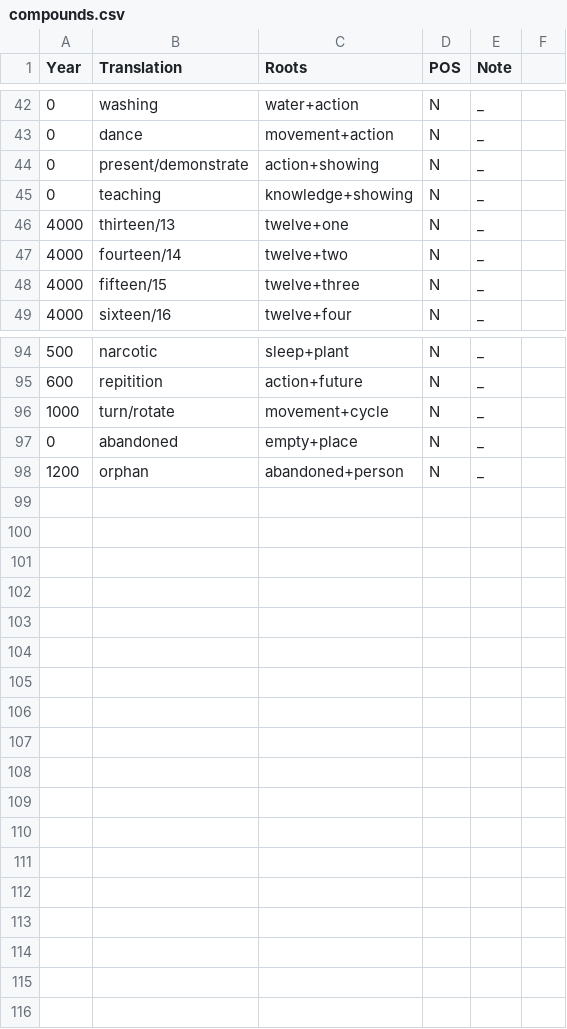
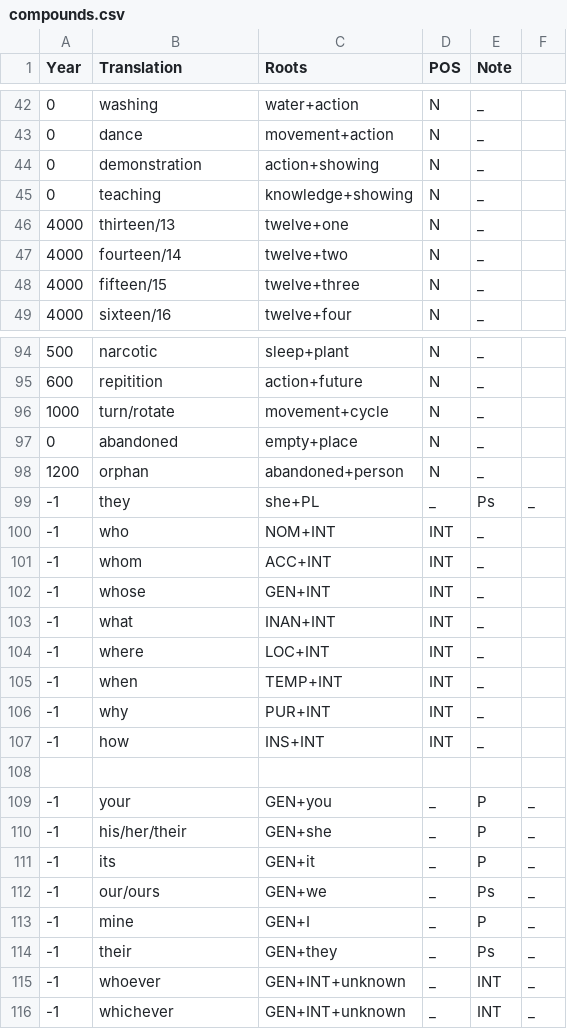
Before and after one commit to jacksonsdean/tovian, a CSV file: compounds.csv, drawn as a sheet; only a part is shown, gaps mark what is left out.

```diff
--- a/compounds.csv
+++ b/compounds.csv
@@ -43,3 +43,3 @@ Year,Translation,Roots,POS,Note
 0,dance,movement+action,N,_
-0,present/demonstrate,action+showing,N,_
+0,demonstration,action+showing,N,_
 0,teaching,knowledge+showing,N,_
@@ -98 +98,19 @@ Year,Translation,Roots,POS,Note
 1200,orphan,abandoned+person,N,_
+-1,they,she+PL,_,Ps,_
+-1,who,NOM+INT,INT,_
+-1,whom,ACC+INT,INT,_
+-1,whose,GEN+INT,INT,_
+-1,what,INAN+INT,INT,_
+-1,where,LOC+INT,INT,_
+-1,when,TEMP+INT,INT,_
+-1,why,PUR+INT,INT,_
+-1,how,INS+INT,INT,_
+
+-1,your,GEN+you,_,P,_
+-1,his/her/their,GEN+she,_,P,_
+-1,its,GEN+it,_,P,_
+-1,our/ours,GEN+we,_,Ps,_
+-1,mine,GEN+I,_,P,_
+-1,their,GEN+they,_,Ps,_
+-1,whoever,GEN+INT+unknown,_,INT,_
+-1,whichever,GEN+INT+unknown,_,INT,_
```
Also changed, not shown: dictionary.csv, roots.csv, 42 other files.
